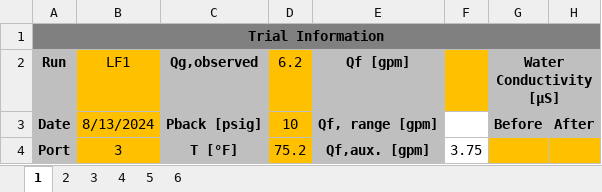
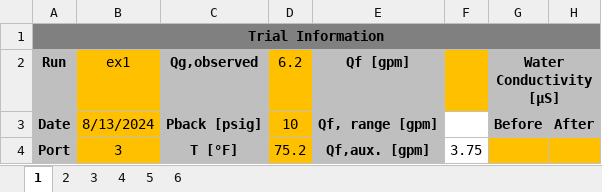
Before and after one commit to Advanced-Reactor-Thermal-Hydaulics-Lab/MARIGOLD, an Excel workbook: examples/example_sheets/90deg_jf0.75_jg0.10_P3.xlsm, sheet 1, drawn as a sheet; only a part is shown; values as stored, in another font and other column widths than the file's, no borders; charts and pictures and conditional formats not drawn; the diff names each change by its address in the sheet, - before the commit and + after, or states it on an @@ line.

```diff
--- a/examples/example_sheets/90deg_jf0.75_jg0.10_P3.xlsm (sheet 1)
+++ b/examples/example_sheets/90deg_jf0.75_jg0.10_P3.xlsm (sheet 1)
-B2: LF1
+B2: ex1
```
Also changed, not shown: charts or pictures, examples/example_sheets/90deg_jf1.03_jg0.156_P3.xlsm, examples/example_sheets/90deg_jf1.0_jg0.11_P3.xlsm, 2 other files.
